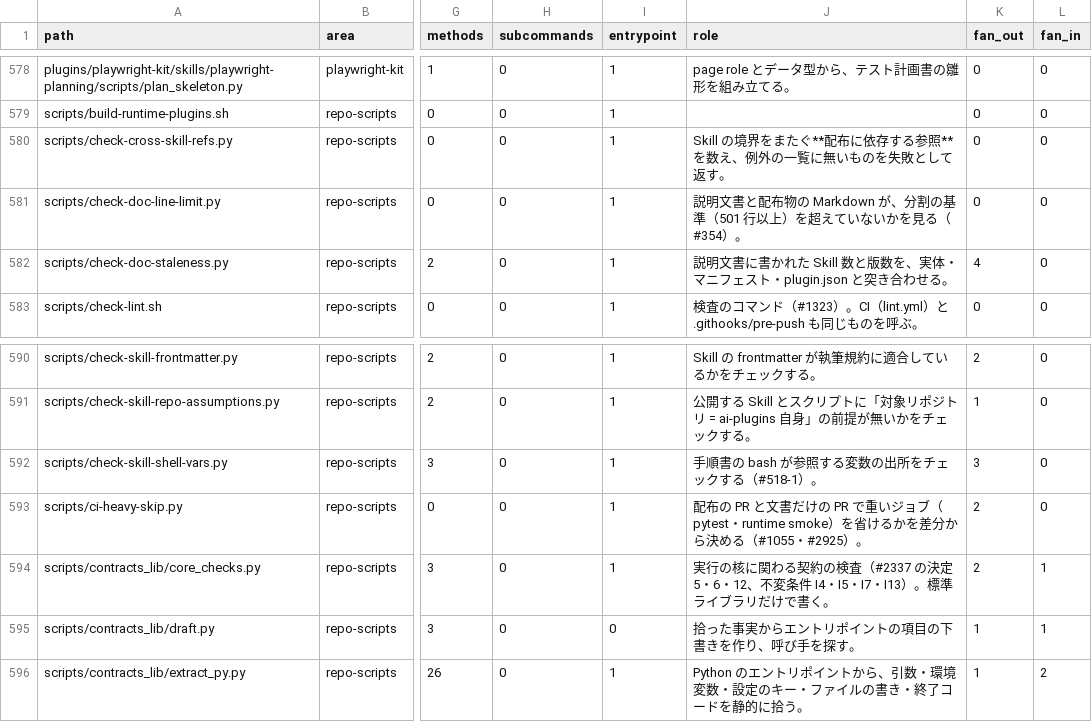
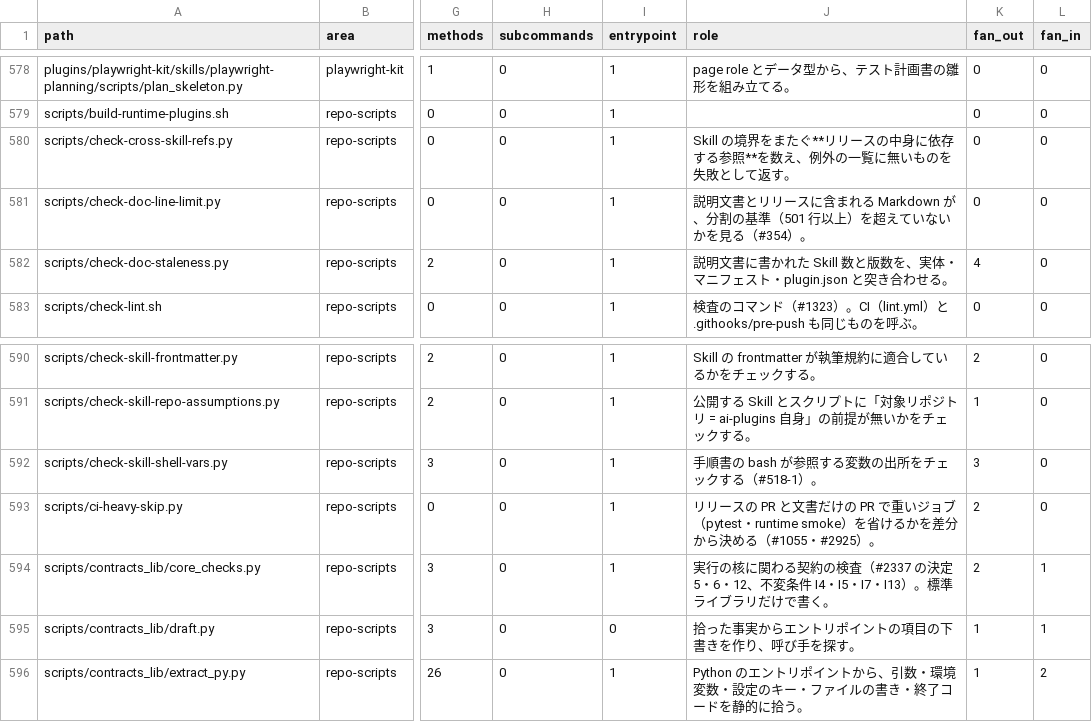
Before and after one commit to devbasex/ai-plugins, a CSV file: docs/scripts-map/inventory.csv, drawn as a sheet; only a part is shown, gaps mark what is left out; the diff names each change by its address in the sheet, - before the commit and + after, or states it on an @@ line.

```diff
--- a/docs/scripts-map/inventory.csv
+++ b/docs/scripts-map/inventory.csv
-J580 (role): …またぐ**配布に依存す…
+J580 (role): …またぐ**リリースの中身に依存す…
-J581 (role): …明文書と配布物の Markdown が、…
+J581 (role): …明文書とリリースに含まれる Markdown が、…
-J593 (role): 配布の PR と…
+J593 (role): リリースの PR と…
```
Also changed, not shown: 1 other file.
